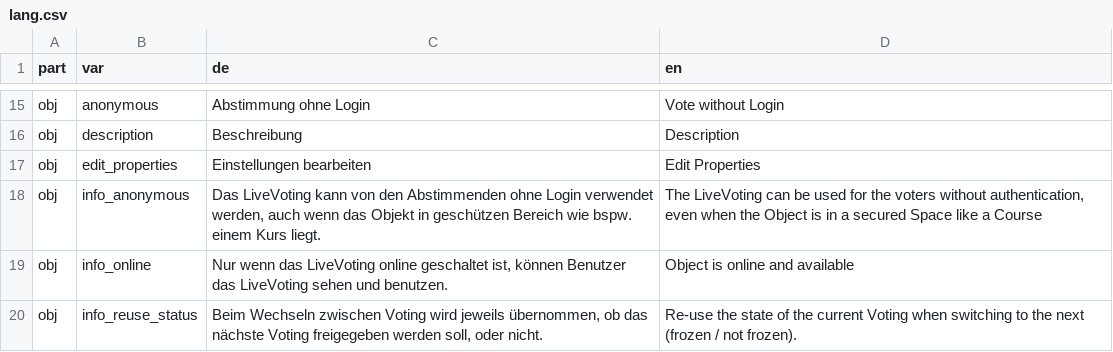
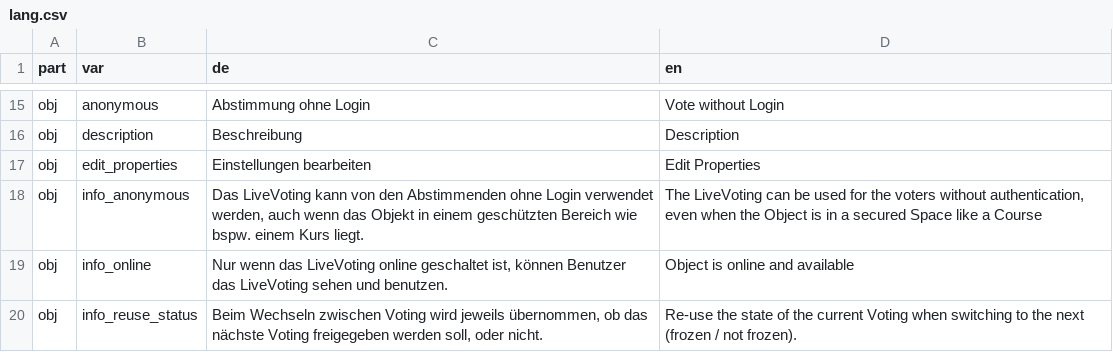
Before and after one commit to fluxapps/LiveVoting, a CSV file: lang/lang.csv, drawn as a sheet; only a part is shown, gaps mark what is left out.

```diff
--- a/lang/lang.csv
+++ b/lang/lang.csv
@@ -17,3 +17,3 @@ obj;description;"Beschreibung";"Description"
 obj;edit_properties;"Einstellungen bearbeiten";"Edit Properties"
-obj;info_anonymous;"Das LiveVoting kann von den Abstimmenden ohne Login verwendet werden, auch wenn das Objekt in geschützen Bereich wie bspw. einem Kurs liegt.";"The LiveVoting can be used for the voters without authentication, even when the Object is in a secured Space like a Course"
+obj;info_anonymous;"Das LiveVoting kann von den Abstimmenden ohne Login verwendet werden, auch wenn das Objekt in einem geschützten Bereich wie bspw. einem Kurs liegt.";"The LiveVoting can be used for the voters without authentication, even when the Object is in a secured Space like a Course"
 obj;info_online;"Nur wenn das LiveVoting online geschaltet ist, können Benutzer das LiveVoting sehen und benutzen.";"Object is online and available"
```
Also changed, not shown: 2 other files.
